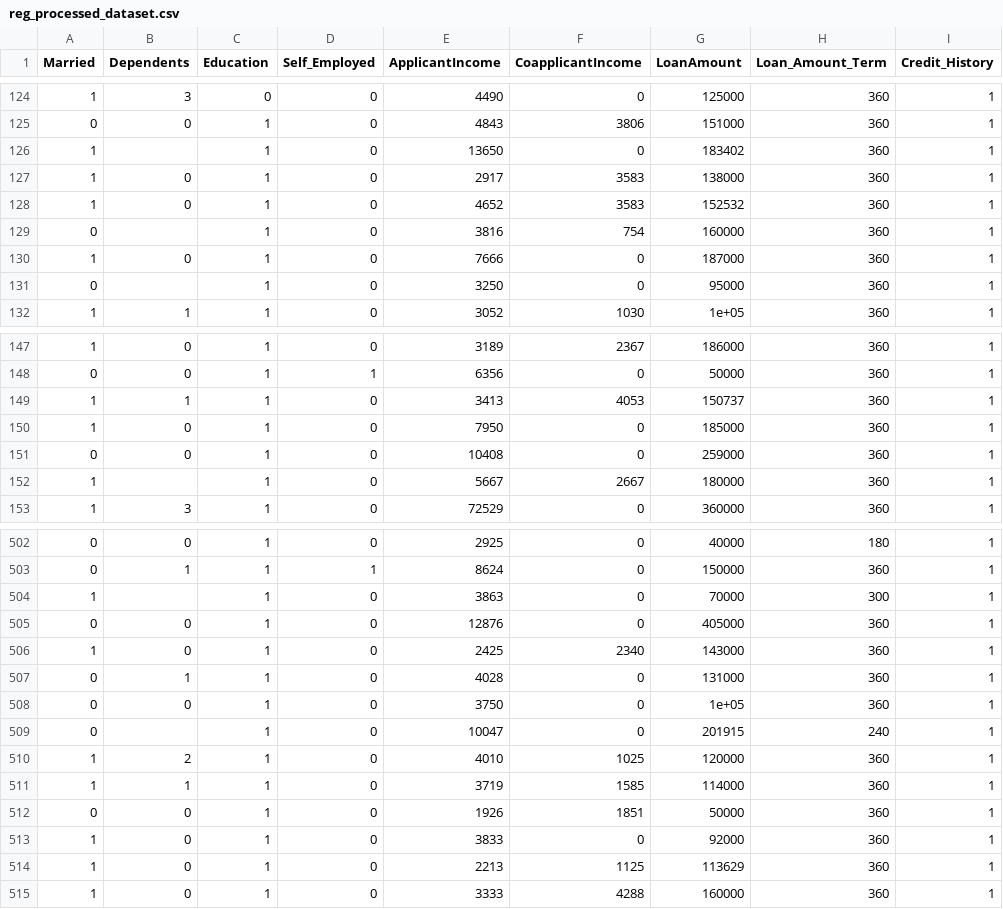
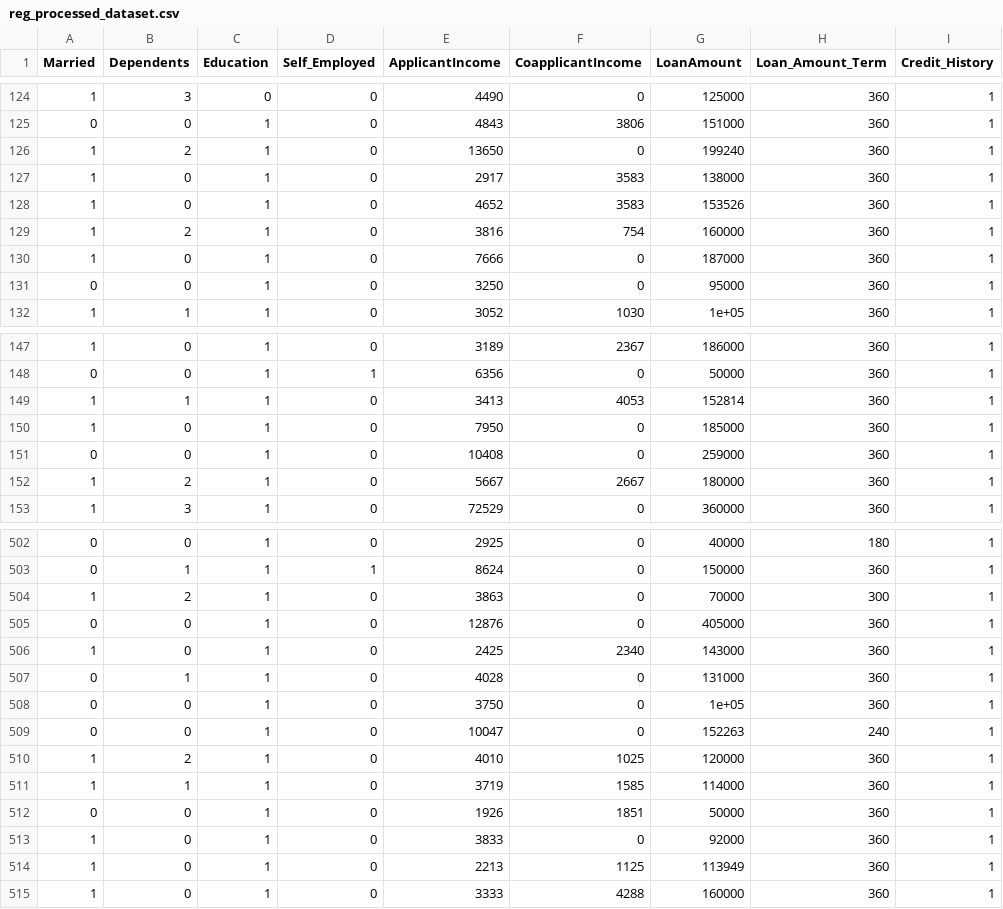
Before and after one commit to samueltan3972/Loan-Eligibility-and-Amount-Prediction, a CSV file: Data/reg_processed_dataset.csv, drawn as a sheet; only a part is shown, gaps mark what is left out; the diff covers the shown part only; the diff names each change by its address in the sheet, - before the commit and + after, or states it on an @@ line.

```diff
--- a/Data/reg_processed_dataset.csv
+++ b/Data/reg_processed_dataset.csv
-B126 (Dependents): (empty)
+B126 (Dependents): 2
-G126 (LoanAmount): 183402
+G126 (LoanAmount): 199240
-G128 (LoanAmount): 152532
+G128 (LoanAmount): 153526
-A129 (Married): 0
+A129 (Married): 1
-B129 (Dependents): (empty)
+B129 (Dependents): 2
-B131 (Dependents): (empty)
+B131 (Dependents): 0
-G149 (LoanAmount): 150737
+G149 (LoanAmount): 152814
-B152 (Dependents): (empty)
+B152 (Dependents): 2
-B504 (Dependents): (empty)
+B504 (Dependents): 2
-B509 (Dependents): (empty)
+B509 (Dependents): 0
-G509 (LoanAmount): 201915
+G509 (LoanAmount): 152263
-G514 (LoanAmount): 113629
+G514 (LoanAmount): 113949
```
Also changed, not shown: 26 edited cells elsewhere in this file, Data/processed_dataset.csv, Data/processed_testing_set.csv, 6 other files.
